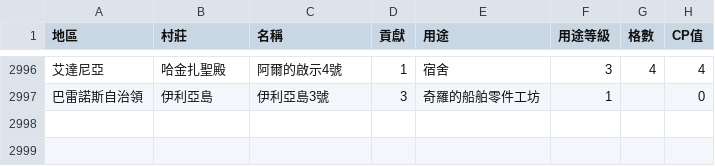
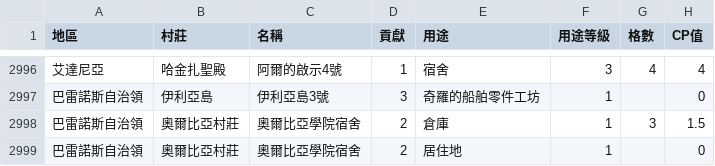
Before and after one commit to Sadivo/BD_house, a CSV file: bdhouse.csv, drawn as a sheet; only a part is shown, gaps mark what is left out; the diff names each change by its address in the sheet, - before the commit and + after, or states it on an @@ line.

```diff
--- a/bdhouse.csv
+++ b/bdhouse.csv
+row 2998: 巴雷諾斯自治領 | 奧爾比亞村莊 | 奧爾比亞學院宿舍 | 2 | 倉庫 | 1 | 3 | 1.5
+row 2999: 巴雷諾斯自治領 | 奧爾比亞村莊 | 奧爾比亞學院宿舍 | 2 | 居住地 | 1 |  | 0
```
Also changed, not shown: 2 other files.
